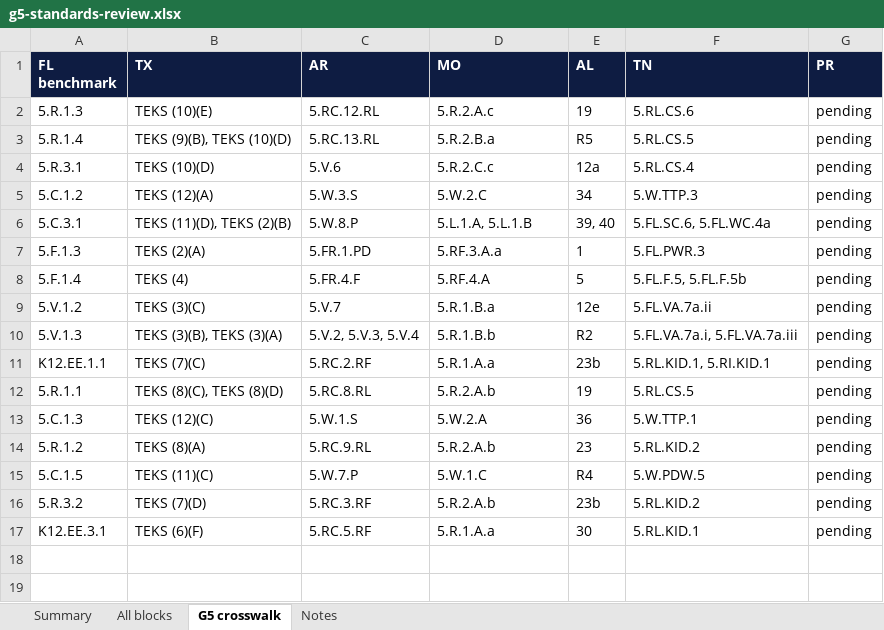
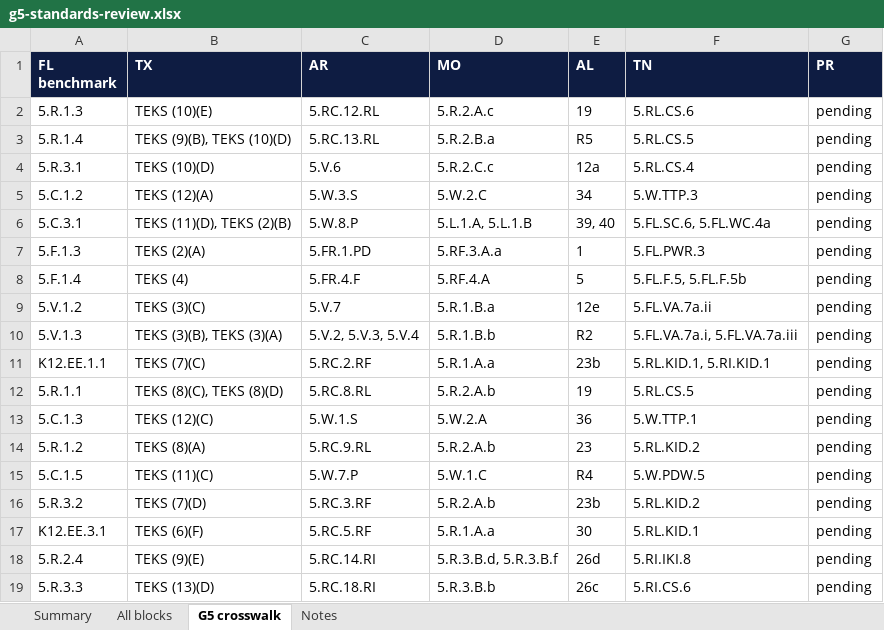
Before and after one commit to optimaondemand/optima-5th-ela, an Excel workbook: standards/g5-standards-review.xlsx, sheet G5 crosswalk, drawn as a sheet; values as stored, in another font and other column widths than the file's, no borders; the diff names each change by its address in the sheet, - before the commit and + after, or states it on an @@ line.

```diff
--- a/standards/g5-standards-review.xlsx (sheet G5 crosswalk)
+++ b/standards/g5-standards-review.xlsx (sheet G5 crosswalk)
+row 18: 5.R.2.4 | TEKS (9)(E) | 5.RC.14.RI | 5.R.3.B.d, 5.R.3.B.f | 26d | 5.RI.IKI.8 | pending
+row 19: 5.R.3.3 | TEKS (13)(D) | 5.RC.18.RI | 5.R.3.B.b | 26c | 5.RI.CS.6 | pending
```
Also changed, not shown: sheet All blocks, sheet Summary, sheet Notes, 11 other files.
